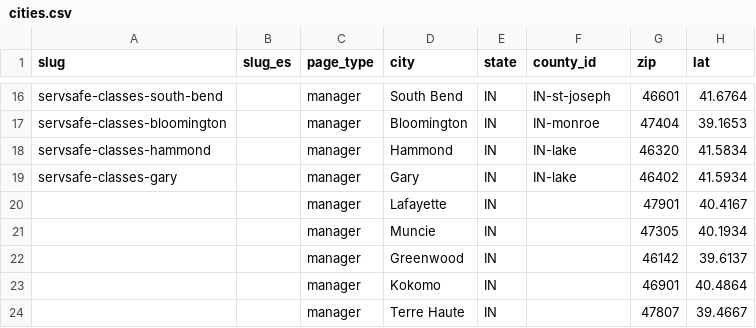
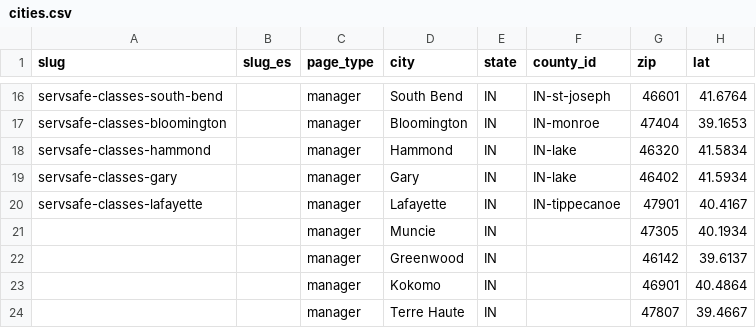
Before and after one commit to novernmanagement-coder/FSME-Tools, a CSV file: FoodSafetyMadeEasy/city-pages/cities.csv, drawn as a sheet; only a part is shown, gaps mark what is left out; the diff names each change by its address in the sheet, - before the commit and + after, or states it on an @@ line.

Commit message:
CMS update: city-pages/cities.csv

```diff
--- a/FoodSafetyMadeEasy/city-pages/cities.csv
+++ b/FoodSafetyMadeEasy/city-pages/cities.csv
-A20 (slug): (empty)
+A20 (slug): servsafe-classes-lafayette
-F20 (county_id): (empty)
+F20 (county_id): IN-tippecanoe
```
